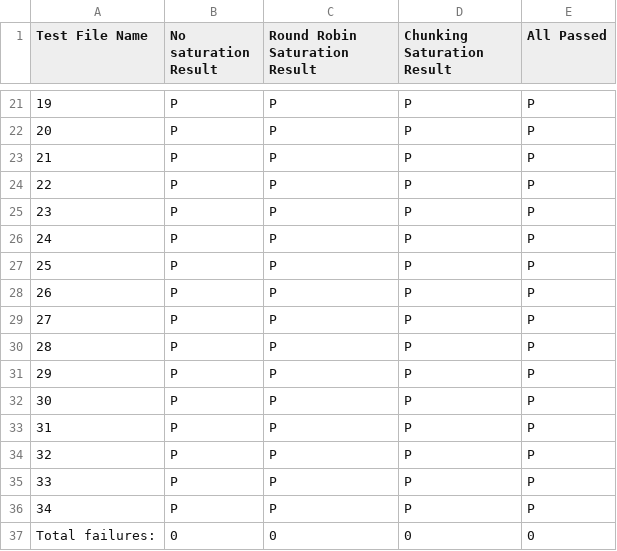
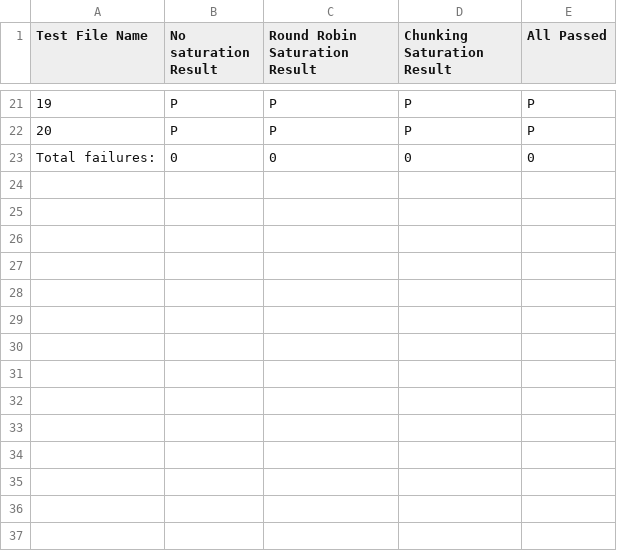
Before and after one commit to Hari-Raval/amber-testing-framework, a CSV file: Driver_and_Comparator_Results/3_thread_3_instruction/CUDA/toucan_quadro_rtx4000_subgroup_sm70.csv, drawn as a sheet; only a part is shown, gaps mark what is left out.

```diff
--- a/Driver_and_Comparator_Results/3_thread_3_instruction/CUDA/toucan_quadro_rtx4000_subgroup_sm70.csv
+++ b/Driver_and_Comparator_Results/3_thread_3_instruction/CUDA/toucan_quadro_rtx4000_subgroup_sm70.csv
@@ -22,16 +22,2 @@ Test File Name,No saturation Result,Round Robin Saturation Result,Chunking Satur
 20,P,P,P,P
-21,P,P,P,P
-22,P,P,P,P
-23,P,P,P,P
-24,P,P,P,P
-25,P,P,P,P
-26,P,P,P,P
-27,P,P,P,P
-28,P,P,P,P
-29,P,P,P,P
-30,P,P,P,P
-31,P,P,P,P
-32,P,P,P,P
-33,P,P,P,P
-34,P,P,P,P
 Total failures:,0,0,0,0
```
Also changed, not shown: Driver_and_Comparator_Results/2_thread_3_instruction/CUDA/toucan_quadro_rtx4000_subgroup.csv, Driver_and_Comparator_Results/2_thread_3_instruction/CUDA/toucan_quadro_rtx4000_subgroup_sm70.csv, 5 other files.
